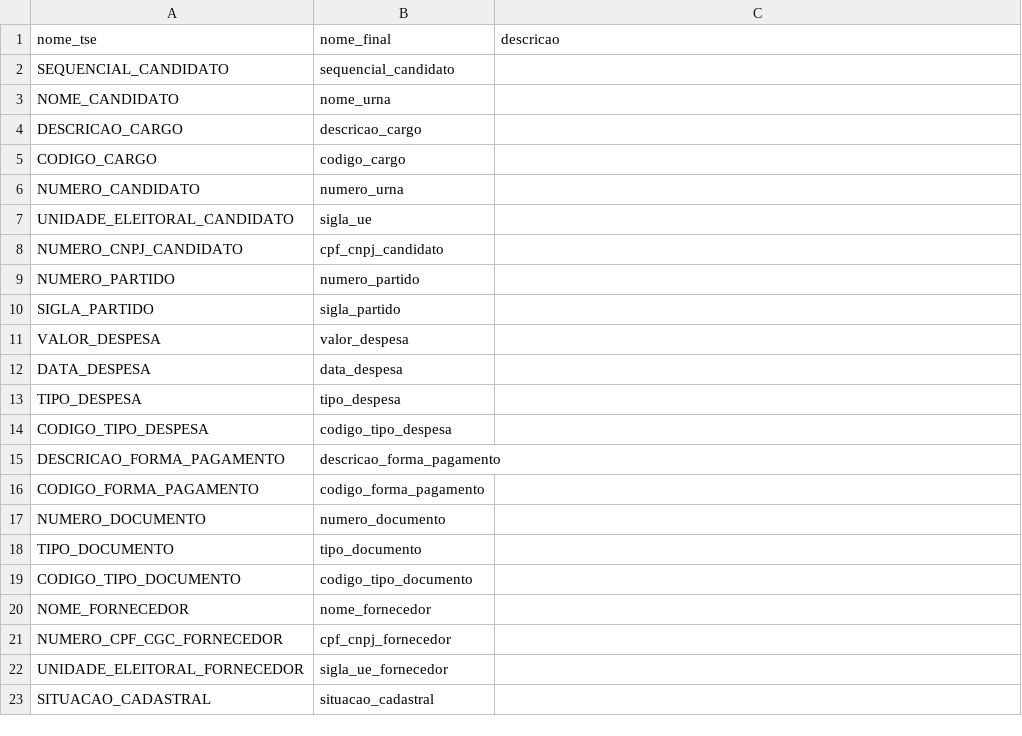
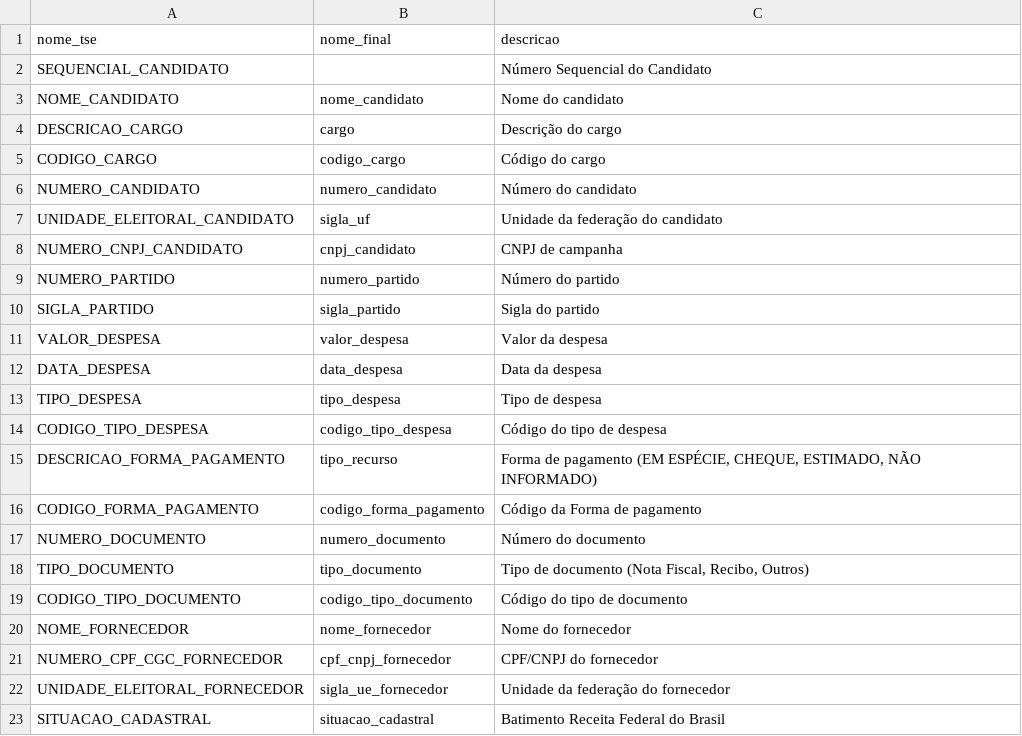
Before and after one commit to turicas/eleicoes-brasil, a CSV file: headers/despesa-candidatos-2006.csv, drawn as a sheet; the diff names each change by its address in the sheet, - before the commit and + after, or states it on an @@ line.

```diff
--- a/headers/despesa-candidatos-2006.csv
+++ b/headers/despesa-candidatos-2006.csv
-B2 (nome_final): sequencial_candidato
+B2 (nome_final): (empty)
-C2 (descricao): (empty)
+C2 (descricao): Número Sequencial do Candidato
-B3 (nome_final): nome_urna
+B3 (nome_final): nome_candidato
-C3 (descricao): (empty)
+C3 (descricao): Nome do candidato
-B4 (nome_final): descricao_cargo
+B4 (nome_final): cargo
-C4 (descricao): (empty)
+C4 (descricao): Descrição do cargo
-C5 (descricao): (empty)
+C5 (descricao): Código do cargo
-B6 (nome_final): numero_urna
+B6 (nome_final): numero_candidato
-C6 (descricao): (empty)
+C6 (descricao): Número do candidato
-B7 (nome_final): sigla_ue
+B7 (nome_final): sigla_uf
-C7 (descricao): (empty)
+C7 (descricao): Unidade da federação do candidato
-B8 (nome_final): cpf_cnpj_candidato
+B8 (nome_final): cnpj_candidato
-C8 (descricao): (empty)
+C8 (descricao): CNPJ de campanha
-C9 (descricao): (empty)
+C9 (descricao): Número do partido
-C10 (descricao): (empty)
+C10 (descricao): Sigla do partido
-C11 (descricao): (empty)
+C11 (descricao): Valor da despesa
-C12 (descricao): (empty)
+C12 (descricao): Data da despesa
-C13 (descricao): (empty)
+C13 (descricao): Tipo de despesa
-C14 (descricao): (empty)
+C14 (descricao): Código do tipo de despesa
-B15 (nome_final): descricao_forma_pagamento
+B15 (nome_final): tipo_recurso
-C15 (descricao): (empty)
+C15 (descricao): Forma de pagamento (EM ESPÉCIE, CHEQUE, ESTIMADO, NÃO INFORMADO)
-C16 (descricao): (empty)
+C16 (descricao): Código da Forma de pagamento
-C17 (descricao): (empty)
+C17 (descricao): Número do documento
-C18 (descricao): (empty)
+C18 (descricao): Tipo de documento (Nota Fiscal, Recibo, Outros)
-C19 (descricao): (empty)
+C19 (descricao): Código do tipo de documento
-C20 (descricao): (empty)
+C20 (descricao): Nome do fornecedor
-C21 (descricao): (empty)
+C21 (descricao): CPF/CNPJ do fornecedor
-C22 (descricao): (empty)
+C22 (descricao): Unidade da federação do fornecedor
-C23 (descricao): (empty)
+C23 (descricao): Batimento Receita Federal do Brasil
```
Also changed, not shown: headers/despesa-comites-2006.csv, headers/receita-candidatos-2004.csv, 39 other files.
